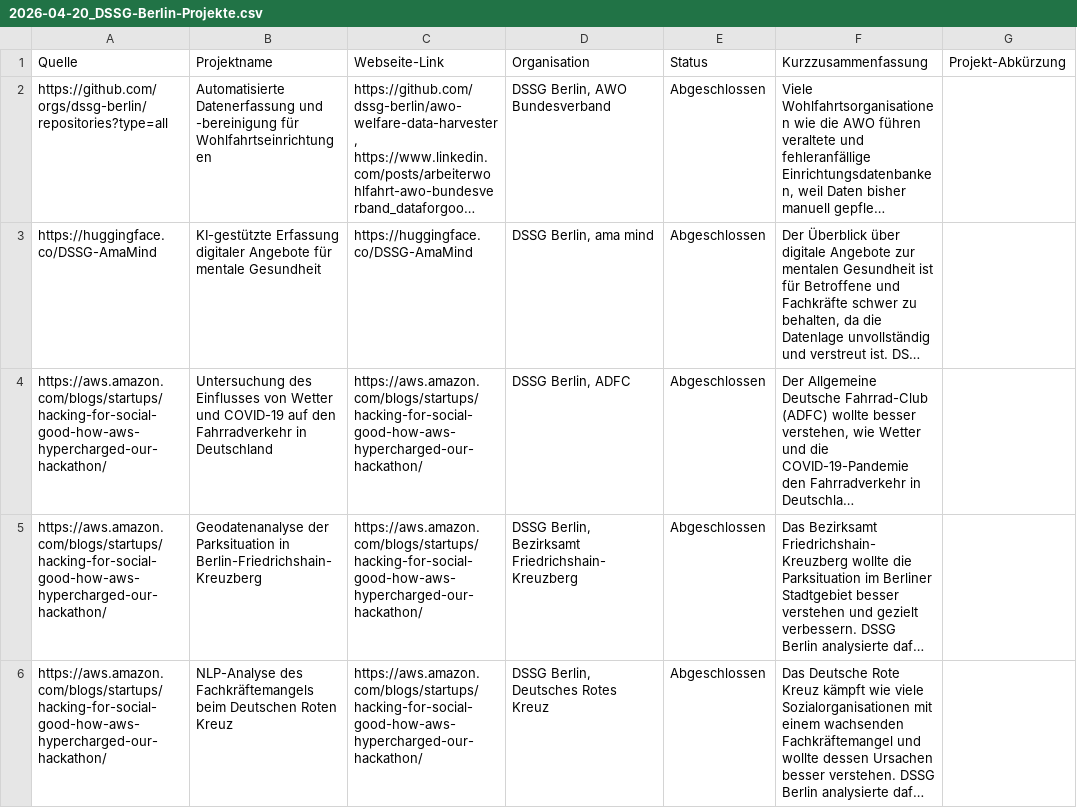
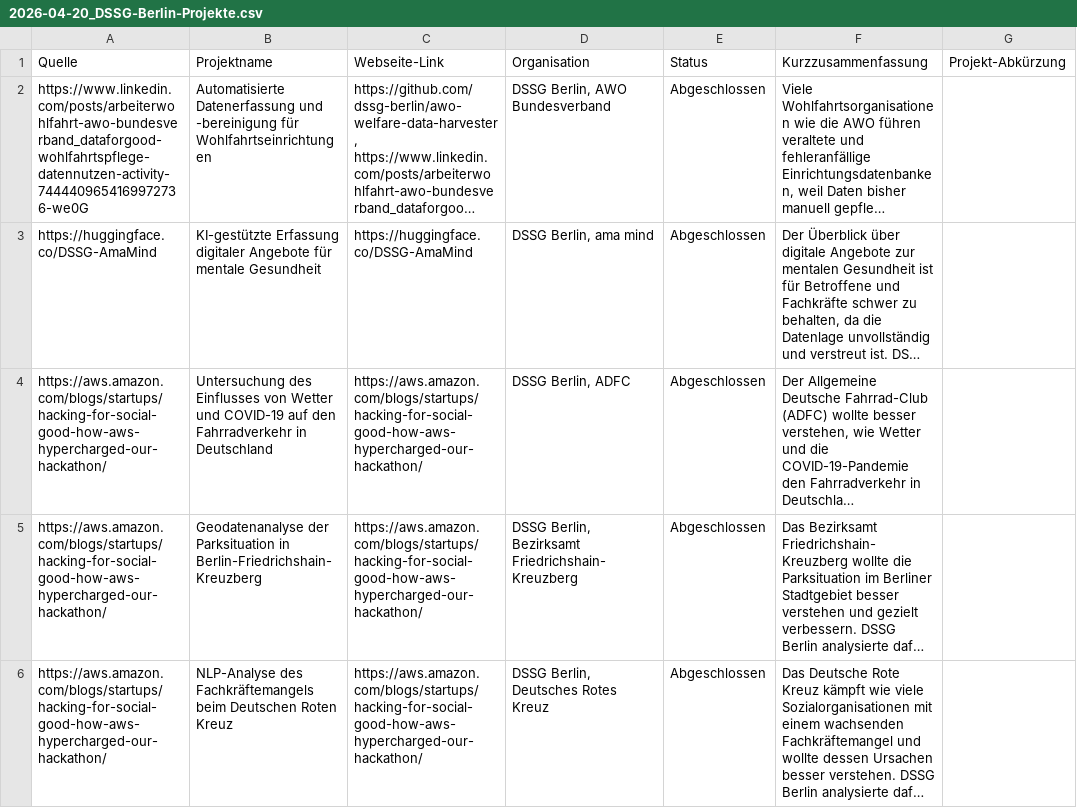
Before and after one commit to Caritas-Deutschland-Digitallabor/datenprojekte, a CSV file: project_code/Webscraping/DSSG_Berlin/2026-04-20_DSSG-Berlin-Projekte.csv, drawn as a sheet; only a part is shown; long unchanged cells end in …; the diff names each change by its address in the sheet, - before the commit and + after, or states it on an @@ line.

Commit message:
Update source link in DSSG Berlin project

```diff
--- a/project_code/Webscraping/DSSG_Berlin/2026-04-20_DSSG-Berlin-Projekte.csv
+++ b/project_code/Webscraping/DSSG_Berlin/2026-04-20_DSSG-Berlin-Projekte.csv
-A2 (Quelle): https://github.com/orgs/dssg-berlin/repositories?type=all
+A2 (Quelle): https://www.linkedin.com/posts/arbeiterwohlfahrt-awo-bundesverband_dataforgood-wohlfahrtspflege-datennutzen-activity-7444409654169972736-we0G
```
